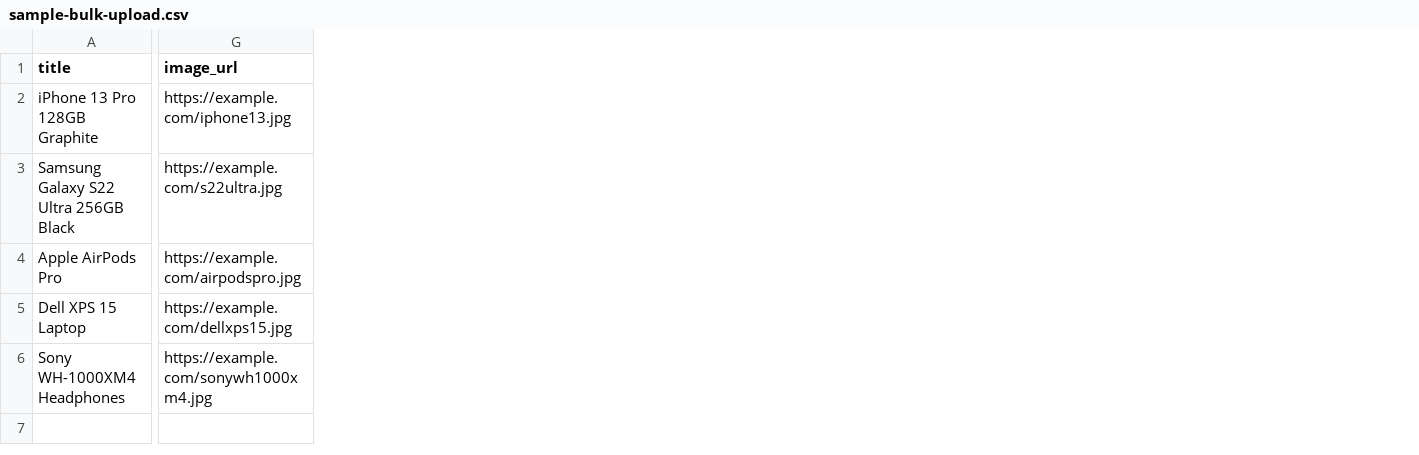
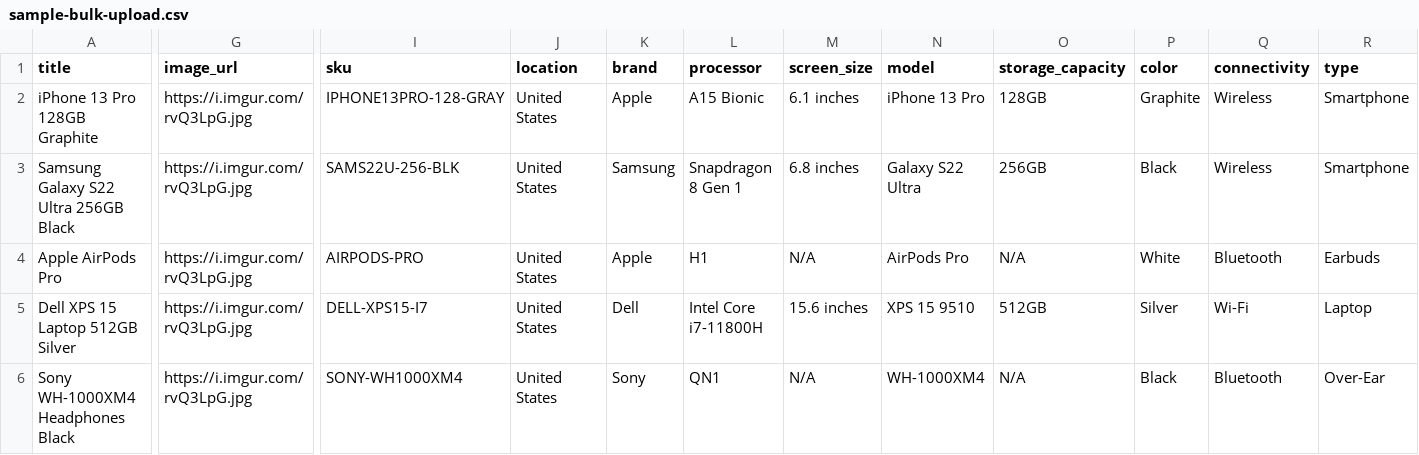
Before and after one commit to ypatel-npc/ebay-listing-managers, a CSV file: public/sample-bulk-upload.csv, drawn as a sheet; only a part is shown, gaps mark what is left out; the diff names each change by its address in the sheet, - before the commit and + after, or states it on an @@ line.

```diff
--- a/public/sample-bulk-upload.csv
+++ b/public/sample-bulk-upload.csv
+column I (sku), rows 2-6: IPHONE13PRO-128-GRAY | SAMS22U-256-BLK | AIRPODS-PRO | DELL-XPS15-I7 | SONY-WH1000XM4
+column J (location), rows 2-6: all United States
+column K (brand), rows 2-6: Apple | Samsung | Apple | Dell | Sony
+column L (processor), rows 2-6: A15 Bionic | Snapdragon 8 Gen 1 | H1 | Intel Core i7-11800H | QN1
+column M (screen_size), rows 2-6: 6.1 inches | 6.8 inches | N/A | 15.6 inches | N/A
+column N (model), rows 2-6: iPhone 13 Pro | Galaxy S22 Ultra | AirPods Pro | XPS 15 9510 | WH-1000XM4
+column O (storage_capacity), rows 2-6: 128GB | 256GB | N/A | 512GB | N/A
+column P (color), rows 2-6: Graphite | Black | White | Silver | Black
+column Q (connectivity), rows 2-6: Wireless | Wireless | Bluetooth | Wi-Fi | Bluetooth
+column R (type), rows 2-6: Smartphone | Smartphone | Earbuds | Laptop | Over-Ear
-G2 (image_url): https://example.com/iphone13.jpg
+G2 (image_url): https://i.imgur.com/rvQ3LpG.jpg
-G3 (image_url): https://example.com/s22ultra.jpg
+G3 (image_url): https://i.imgur.com/rvQ3LpG.jpg
-G4 (image_url): https://example.com/airpodspro.jpg
+G4 (image_url): https://i.imgur.com/rvQ3LpG.jpg
-A5 (title): Dell XPS 15 Laptop
+A5 (title): Dell XPS 15 Laptop 512GB Silver
-G5 (image_url): https://example.com/dellxps15.jpg
+G5 (image_url): https://i.imgur.com/rvQ3LpG.jpg
-A6 (title): Sony WH-1000XM4 Headphones
+A6 (title): Sony WH-1000XM4 Headphones Black
-G6 (image_url): https://example.com/sonywh1000xm4.jpg
+G6 (image_url): https://i.imgur.com/rvQ3LpG.jpg
```
Also changed, not shown: 3 other files.
